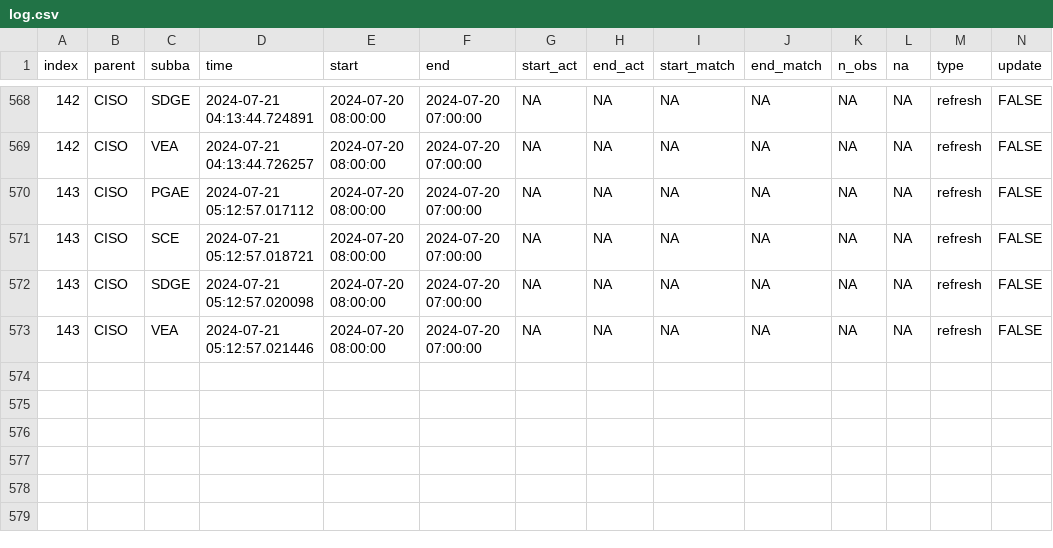
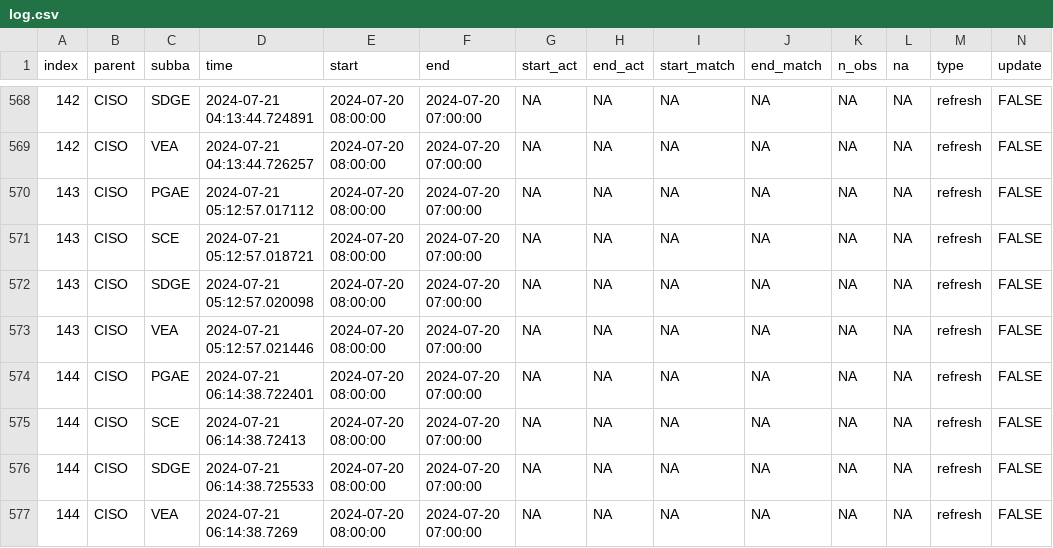
Before and after one commit to RamiKrispin/useR2024-pipeline-workshop, a CSV file: data/log.csv, drawn as a sheet; only a part is shown, gaps mark what is left out; rows hold the shown columns only; the diff names each change by its address in the sheet, - before the commit and + after, or states it on an @@ line.

Commit message:
Auto update of the data

```diff
--- a/data/log.csv
+++ b/data/log.csv
+row 574: 144 | CISO | PGAE | 2024-07-21 06:14:38.722401 | 2024-07-20 08:00:00 | 2024-07-20 07:00:00 | NA | NA | NA | NA | NA | NA | refresh | FALSE
+row 575: 144 | CISO | SCE | 2024-07-21 06:14:38.72413 | 2024-07-20 08:00:00 | 2024-07-20 07:00:00 | NA | NA | NA | NA | NA | NA | refresh | FALSE
+row 576: 144 | CISO | SDGE | 2024-07-21 06:14:38.725533 | 2024-07-20 08:00:00 | 2024-07-20 07:00:00 | NA | NA | NA | NA | NA | NA | refresh | FALSE
+row 577: 144 | CISO | VEA | 2024-07-21 06:14:38.7269 | 2024-07-20 08:00:00 | 2024-07-20 07:00:00 | NA | NA | NA | NA | NA | NA | refresh | FALSE
```
Also changed, not shown: 2 other files.
